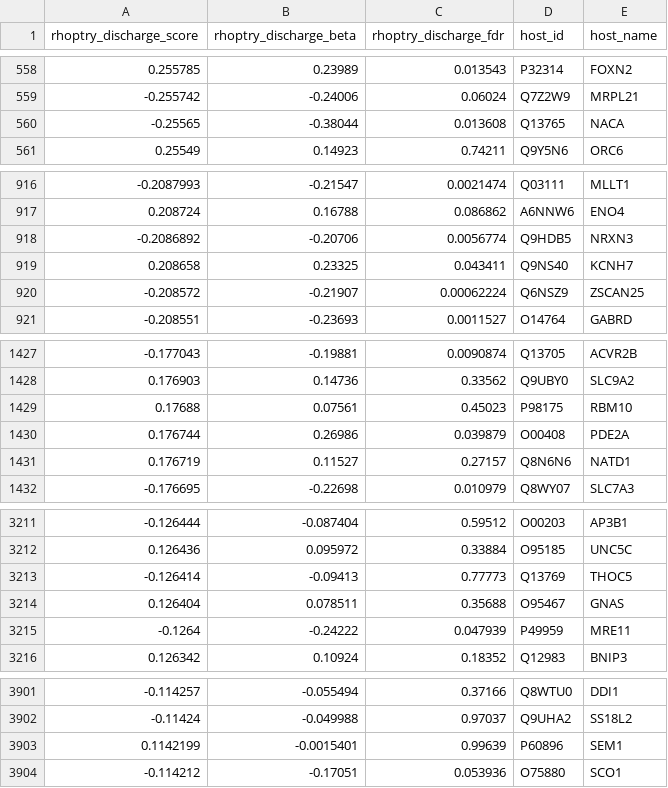
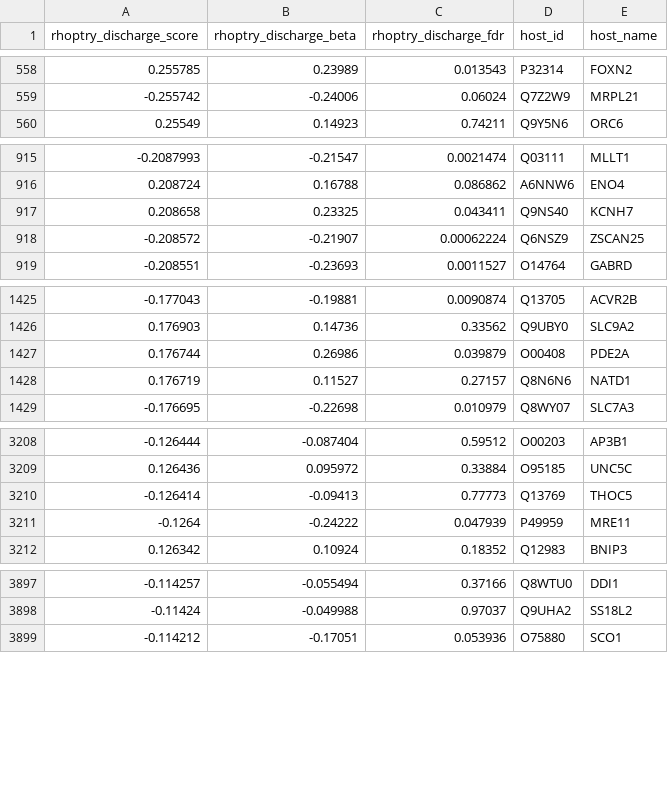
Before and after one commit to EinarOlafsson/starplast, a TSV file: starplast/data/deposit_host_k562_rhoptry_screen.tsv, drawn as a sheet; only a part is shown, gaps mark what is left out; the diff covers the shown part only; the diff names each change by its address in the sheet, - before the commit and + after, or states it on an @@ line.

```diff
--- a/starplast/data/deposit_host_k562_rhoptry_screen.tsv
+++ b/starplast/data/deposit_host_k562_rhoptry_screen.tsv
-row 560: -0.25565 | -0.38044 | 0.013608 | Q13765 | NACA
-row 918: -0.2086892 | -0.20706 | 0.0056774 | Q9HDB5 | NRXN3
-row 1429: 0.17688 | 0.07561 | 0.45023 | P98175 | RBM10
-row 3214: 0.126404 | 0.078511 | 0.35688 | O95467 | GNAS
-row 3903: 0.1142199 | -0.0015401 | 0.99639 | P60896 | SEM1
```
Also changed, not shown: 34 removed rows elsewhere in this file, instructions/done/31_slots.csv, instructions/done/31_slots_toxoplasma.csv, 33 other files.
